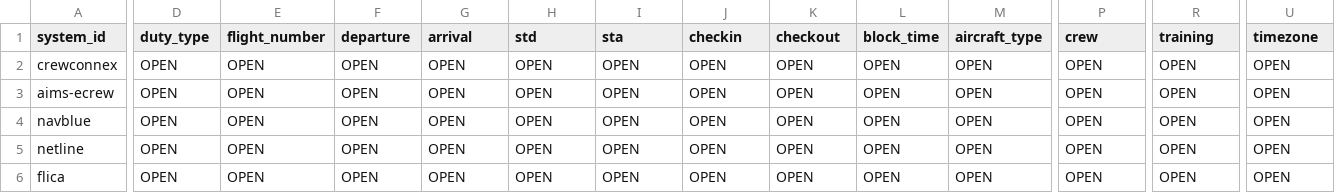
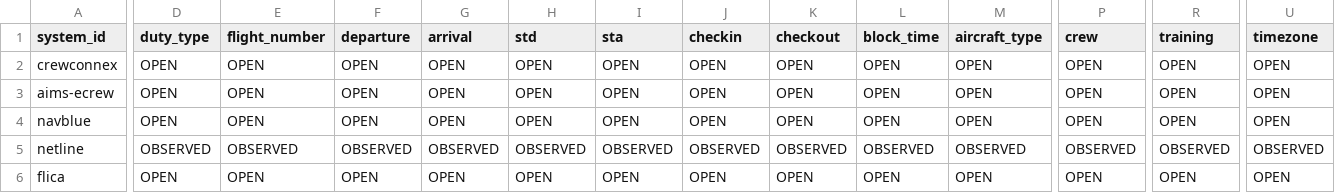
Before and after one commit to yhappcom/design-studio, a CSV file: case-studies/logmate/market-research/roster-systems/FIELD_COVERAGE_MATRIX.csv, drawn as a sheet; only a part is shown, gaps mark what is left out; the diff covers the shown part only; the diff names each change by its address in the sheet, - before the commit and + after, or states it on an @@ line.

Commit message:
Map observed NetLine PDF parser fields

```diff
--- a/case-studies/logmate/market-research/roster-systems/FIELD_COVERAGE_MATRIX.csv
+++ b/case-studies/logmate/market-research/roster-systems/FIELD_COVERAGE_MATRIX.csv
-D5 (duty_type): OPEN
+D5 (duty_type): OBSERVED
-E5 (flight_number): OPEN
+E5 (flight_number): OBSERVED
-F5 (departure): OPEN
+F5 (departure): OBSERVED
-G5 (arrival): OPEN
+G5 (arrival): OBSERVED
-H5 (std): OPEN
+H5 (std): OBSERVED
-I5 (sta): OPEN
+I5 (sta): OBSERVED
-J5 (checkin): OPEN
+J5 (checkin): OBSERVED
-K5 (checkout): OPEN
+K5 (checkout): OBSERVED
-L5 (block_time): OPEN
+L5 (block_time): OBSERVED
-M5 (aircraft_type): OPEN
+M5 (aircraft_type): OBSERVED
-P5 (crew): OPEN
+P5 (crew): OBSERVED
-R5 (training): OPEN
+R5 (training): OBSERVED
-U5 (timezone): OPEN
+U5 (timezone): OBSERVED
```
Also changed, not shown: 1 edited cell elsewhere in this file.
